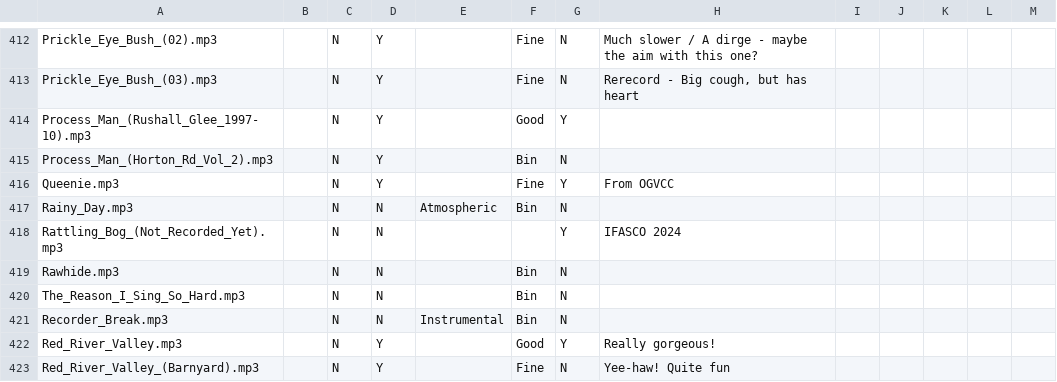
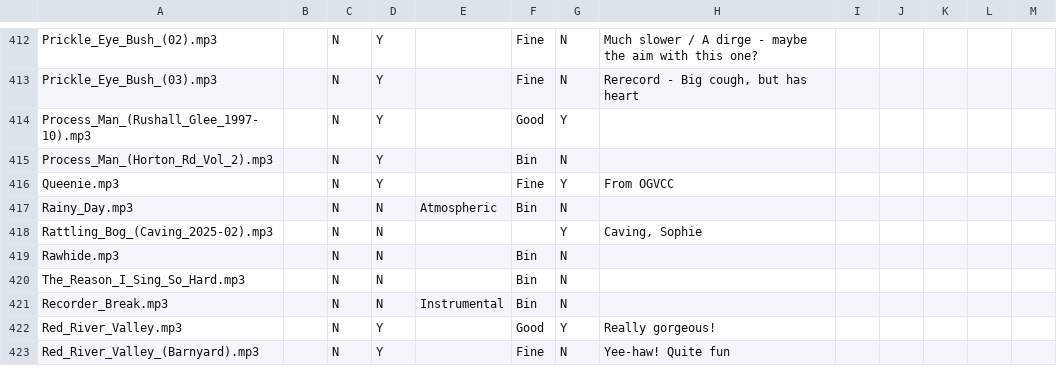
Before and after one commit to Glee-UK/virtualcampfire, a CSV file: songs.csv, drawn as a sheet; only a part is shown, gaps mark what is left out.

Commit message:
Caving from Sophie

```diff
--- a/songs.csv
+++ b/songs.csv
@@ -417,3 +417,3 @@ Queenie.mp3,,N,Y,,Fine,Y,From OGVCC,,,,,
 Rainy_Day.mp3,,N,N,Atmospheric,Bin,N,,,,,,
-Rattling_Bog_(Not_Recorded_Yet).mp3,,N,N,,,Y,"IFASCO 2024"
+Rattling_Bog_(Caving_2025-02).mp3,,N,N,,,Y,"Caving, Sophie"
 Rawhide.mp3,,N,N,,Bin,N,,,,,,
```
Also changed, not shown: 6 other files.
